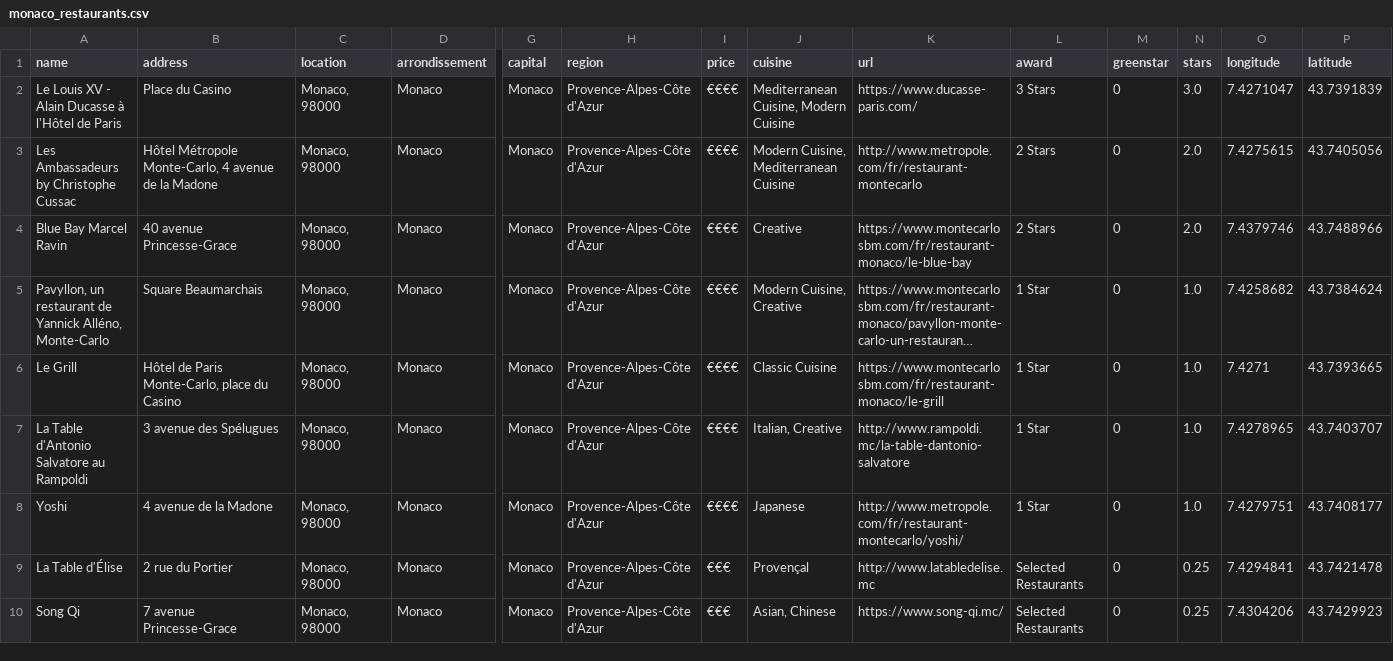
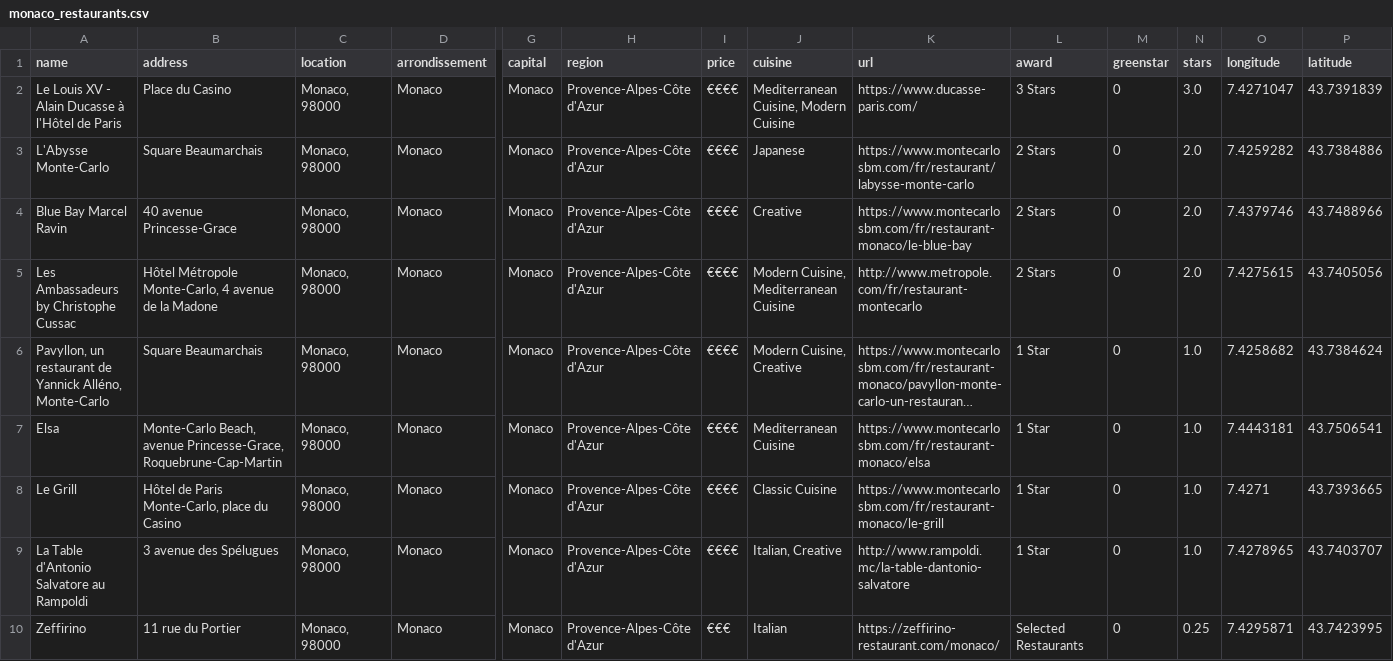
Before and after one commit to pineapple-bois/Michelin_App_Development, a CSV file: assets/Data/monaco_restaurants.csv, drawn as a sheet; only a part is shown, gaps mark what is left out; the shorter side is filled out with more unchanged rows; long unchanged cells end in …; addresses are those after the commit; rows hold the shown columns only; the diff covers the shown part only; the diff names each change by its address in the sheet, - before the commit and + after, or states it on an @@ line.

```diff
--- a/assets/Data/monaco_restaurants.csv
+++ b/assets/Data/monaco_restaurants.csv
+row 3: L'Abysse Monte-Carlo | Square Beaumarchais | Monaco, 98000 | Monaco | Monaco | Provence-Alpes-Côte d'Azur | €€€€ | Japanese | https://www.montecarlosbm.com/fr/restaurant/labysse-monte-carlo | 2 Stars | 0 | 2.0 | 7.4259282 | 43.7384886
+row 7: Elsa | Monte-Carlo Beach, avenue Princesse-Grace, Roquebrune-Cap-Martin | Monaco, 98000 | Monaco | Monaco | Provence-Alpes-Côte d'Azur | €€€€ | Mediterranean Cuisine | https://www.montecarlosbm.com/fr/restaurant-monaco/elsa | 1 Star | 0 | 1.0 | 7.4443181 | 43.7506541
-A10 (name): Yoshi
+A10 (name): Zeffirino
-B10 (address): 4 avenue de la Madone
+B10 (address): 11 rue du Portier
-I10 (price): €€€€
+I10 (price): €€€
-J10 (cuisine): Japanese
+J10 (cuisine): Italian
-K10 (url): http://www.metropole.com/fr/restaurant-montecarlo/yoshi/
+K10 (url): https://zeffirino-restaurant.com/monaco/
-L10 (award): 1 Star
+L10 (award): Selected Restaurants
-N10 (stars): 1.0
+N10 (stars): 0.25
-O10 (longitude): 7.4279751
+O10 (longitude): 7.4295871
-P10 (latitude): 43.7408177
+P10 (latitude): 43.7423995
```
Also changed, not shown: 3 added rows and 2 removed rows elsewhere in this file, assets/Data/all_restaurants(arrondissements).csv, 6 other files.
